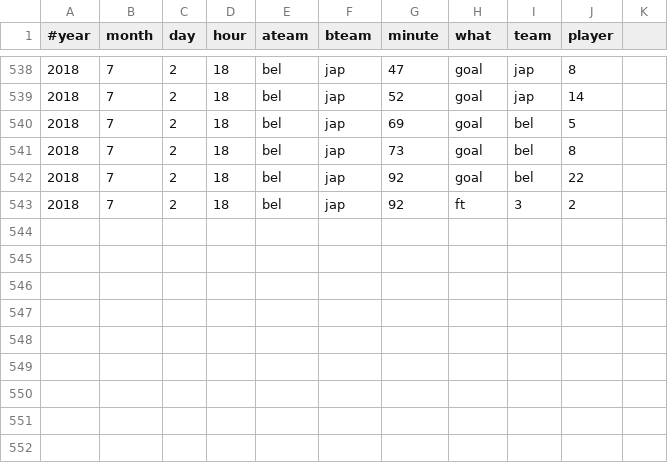
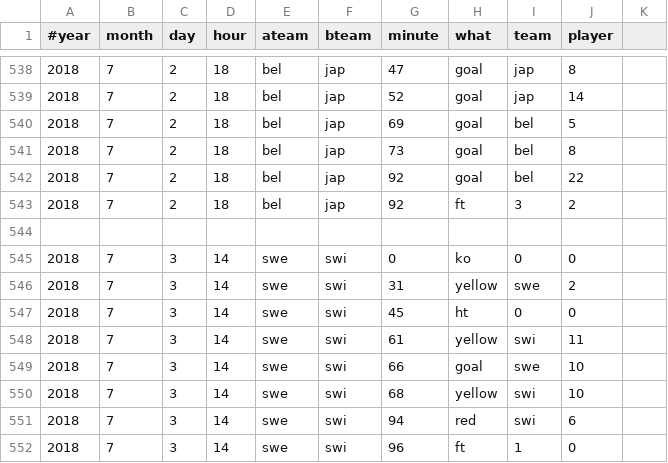
Before and after one commit to openbermuda/karmapi, a CSV file: karmapi/wc.csv, drawn as a sheet; only a part is shown, gaps mark what is left out.

```diff
--- a/karmapi/wc.csv
+++ b/karmapi/wc.csv
@@ -543 +543,10 @@
 2018, 7,  2, 18, bel, jap, 92, ft, 3, 2
+
+2018, 7,  3, 14, swe, swi, 0, ko, 0, 0
+2018, 7,  3, 14, swe, swi, 31, yellow, swe, 2
+2018, 7,  3, 14, swe, swi, 45, ht, 0, 0
+2018, 7,  3, 14, swe, swi, 61, yellow, swi, 11
+2018, 7,  3, 14, swe, swi, 66, goal, swe, 10
+2018, 7,  3, 14, swe, swi, 68, yellow, swi, 10
+2018, 7,  3, 14, swe, swi, 94, red, swi, 6
+2018, 7,  3, 14, swe, swi, 96, ft, 1, 0
```
Also changed, not shown: 3 other files.
